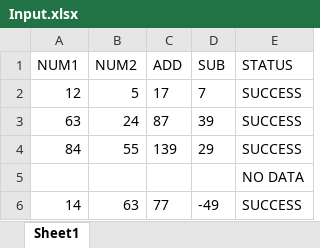
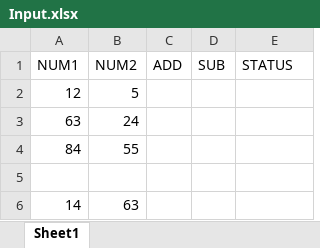
Before and after one commit to Raja7111/USE_Cases, an Excel workbook: RE_FRAMEWORK_PROJECTS/RE_FRAMEWORK_WITH_EXCEL/Data/Input/Input.xlsx, sheet Sheet1, drawn as a sheet; values as stored, in another font and other column widths than the file's, no borders; the diff names each change by its address in the sheet, - before the commit and + after, or states it on an @@ line.

```diff
--- a/RE_FRAMEWORK_PROJECTS/RE_FRAMEWORK_WITH_EXCEL/Data/Input/Input.xlsx (sheet Sheet1)
+++ b/RE_FRAMEWORK_PROJECTS/RE_FRAMEWORK_WITH_EXCEL/Data/Input/Input.xlsx (sheet Sheet1)
-C2 (ADD): 17
+C2 (ADD): (empty)
-D2 (SUB): 7
+D2 (SUB): (empty)
-E2:E4 (STATUS): SUCCESS
+E2:E4 (STATUS): (empty)
-C3 (ADD): 87
+C3 (ADD): (empty)
-D3 (SUB): 39
+D3 (SUB): (empty)
-C4 (ADD): 139
+C4 (ADD): (empty)
-D4 (SUB): 29
+D4 (SUB): (empty)
-E5 (STATUS): NO DATA
+E5 (STATUS): (empty)
-C6 (ADD): 77
+C6 (ADD): (empty)
-D6 (SUB): -49
+D6 (SUB): (empty)
-E6 (STATUS): SUCCESS
+E6 (STATUS): (empty)
```
Also changed, not shown: 5 other files.
